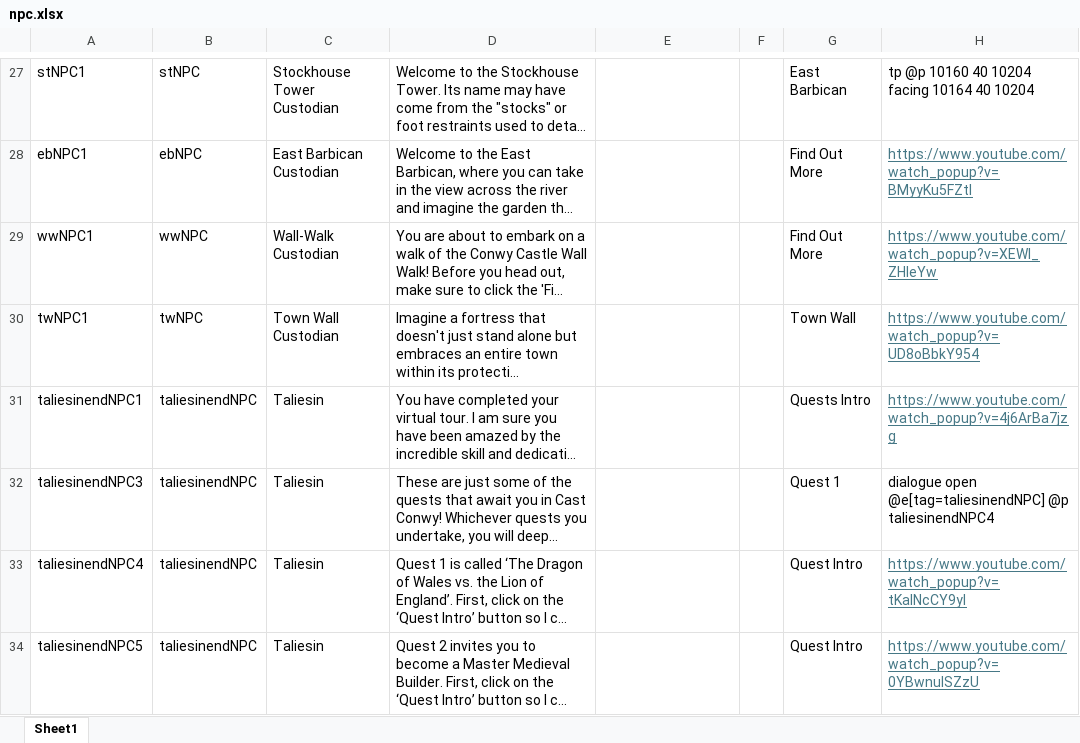
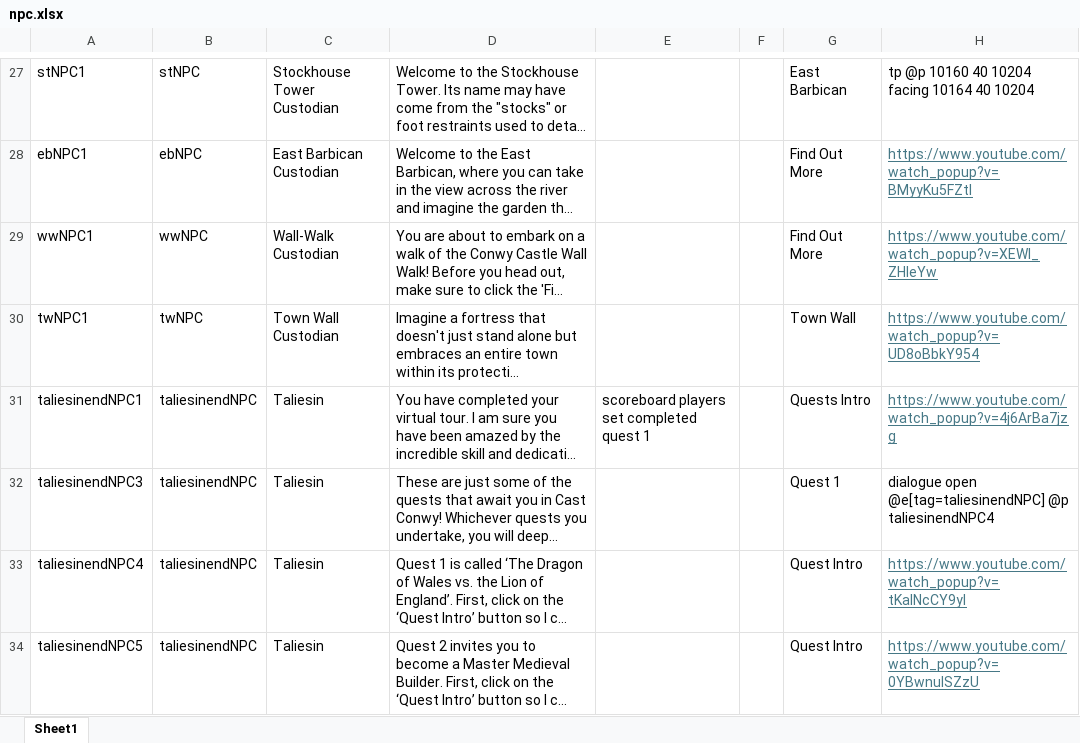
Before and after one commit to BlockBuilderJoe/Cadw-new, an Excel workbook: education/cadw_bp/dialogue/npc.xlsx, sheet Sheet1, drawn as a sheet; only a part is shown, gaps mark what is left out; long unchanged cells end in …; values as stored, in another font and other column widths than the file's, no borders; the diff names each change by its address in the sheet, - before the commit and + after, or states it on an @@ line.

```diff
--- a/education/cadw_bp/dialogue/npc.xlsx (sheet Sheet1)
+++ b/education/cadw_bp/dialogue/npc.xlsx (sheet Sheet1)
-E31: (empty)
+E31: scoreboard players set completed quest 1
```
Also changed, not shown: 1 other file.
